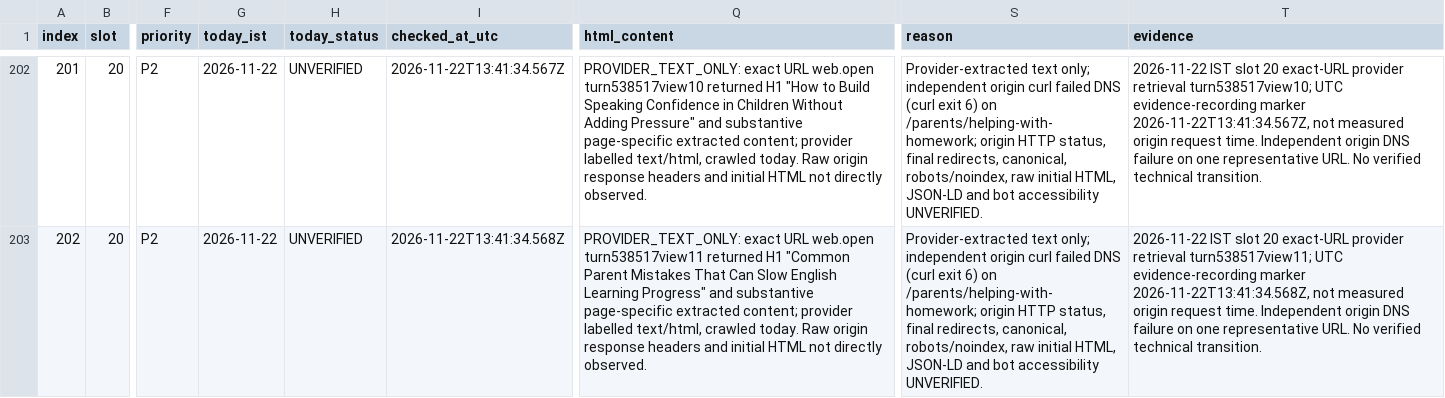
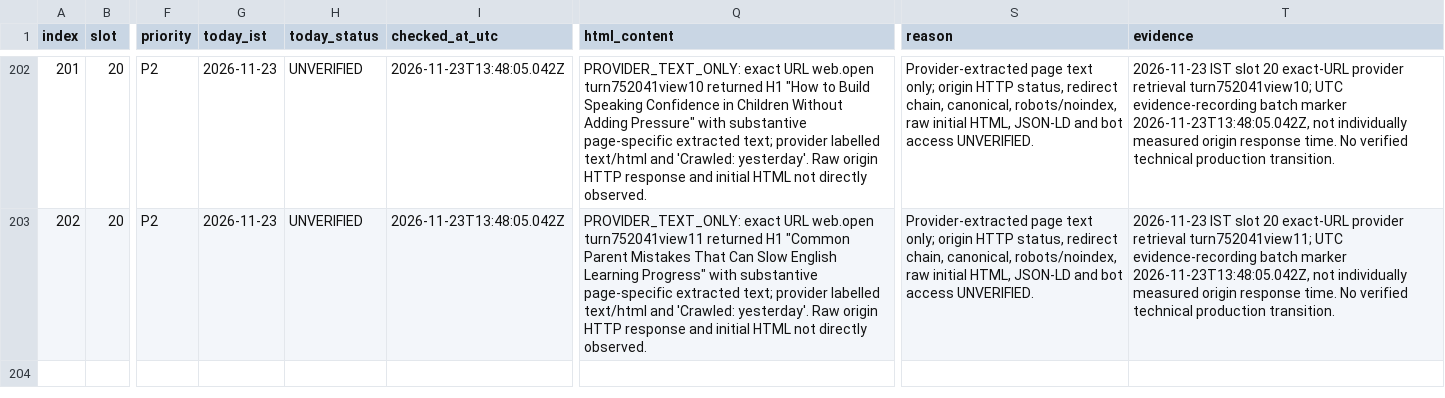
Before and after one commit to tinystepselearning-surya/tinysteps-react-v1, a CSV file: docs/seo/rolling-public-health/MASTER_URL_TRACKER.csv, drawn as a sheet; only a part is shown, gaps mark what is left out; the diff covers the shown part only; the diff names each change by its address in the sheet, - before the commit and + after, or states it on an @@ line.

Commit message:
audit: record 23 Nov slot 20 provider-only observations for 12 URLs

```diff
--- a/docs/seo/rolling-public-health/MASTER_URL_TRACKER.csv
+++ b/docs/seo/rolling-public-health/MASTER_URL_TRACKER.csv
-G202:G203 (today_ist): 2026-11-22
+G202:G203 (today_ist): 2026-11-23
-I202 (checked_at_utc): 2026-11-22T13:41:34.567Z
+I202 (checked_at_utc): 2026-11-23T13:48:05.042Z
-Q202 (html_content): …URL web.open turn538517view10 returned H1 "How to Build Speaking Confidence in Children Without Adding Pressure" and substantive page-specific extracted content; provider labelled text/html, crawled today. Raw origin response headers and initial…
+Q202 (html_content): …URL web.open turn752041view10 returned H1 "How to Build Speaking Confidence in Children Without Adding Pressure" with substantive page-specific extracted text; provider labelled text/html and 'Crawled: yesterday'. Raw origin HTTP response and initial…
-S202:S203 (reason): Provider-extracted text only; independent origin curl failed DNS (curl exit 6) on /parents/helping-with-homework; origin HTTP status, final redirects, canonical, robots/noindex, raw initial HTML, JSON-LD and bot accessibility UNVERIFIED.
+S202:S203 (reason): Provider-extracted page text only; origin HTTP status, redirect chain, canonical, robots/noindex, raw initial HTML, JSON-LD and bot access UNVERIFIED.
-T202 (evidence): 2026-11-22 IST slot 20 exact-URL provider retrieval turn538517view10; UTC evidence-recording marker 2026-11-22T13:41:34.567Z, not measured origin request time. Independent origin DNS failure on one representative URL. No verified technical transition.
+T202 (evidence): 2026-11-23 IST slot 20 exact-URL provider retrieval turn752041view10; UTC evidence-recording batch marker 2026-11-23T13:48:05.042Z, not individually measured origin response time. No verified technical production transition.
-I203 (checked_at_utc): 2026-11-22T13:41:34.568Z
+I203 (checked_at_utc): 2026-11-23T13:48:05.042Z
-Q203 (html_content): …URL web.open turn538517view11 returned H1 "Common Parent Mistakes That Can Slow English Learning Progress" and substantive page-specific extracted content; provider labelled text/html, crawled today. Raw origin response headers and initial…
+Q203 (html_content): …URL web.open turn752041view11 returned H1 "Common Parent Mistakes That Can Slow English Learning Progress" with substantive page-specific extracted text; provider labelled text/html and 'Crawled: yesterday'. Raw origin HTTP response and initial…
-T203 (evidence): 2026-11-22 IST slot 20 exact-URL provider retrieval turn538517view11; UTC evidence-recording marker 2026-11-22T13:41:34.568Z, not measured origin request time. Independent origin DNS failure on one representative URL. No verified technical transition.
+T203 (evidence): 2026-11-23 IST slot 20 exact-URL provider retrieval turn752041view11; UTC evidence-recording batch marker 2026-11-23T13:48:05.042Z, not individually measured origin response time. No verified technical production transition.
```
Also changed, not shown: 50 edited cells elsewhere in this file.
